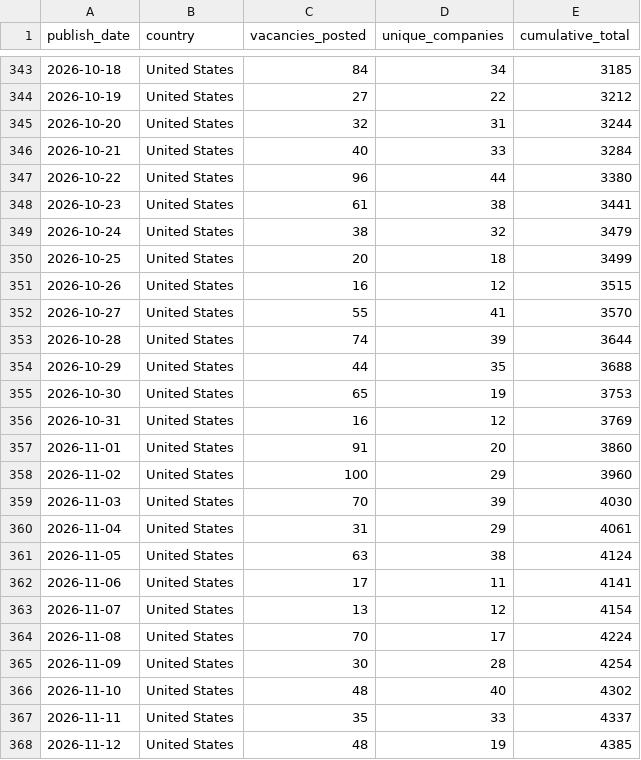
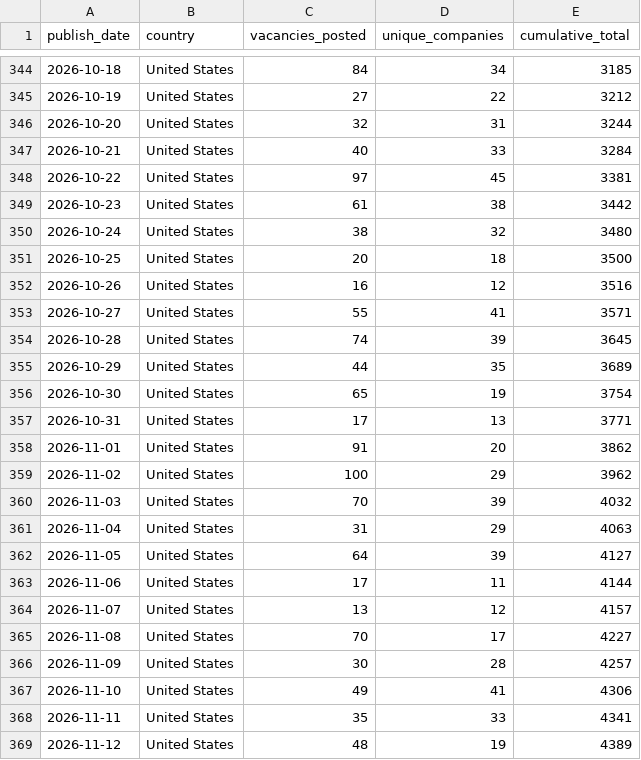
Before and after one commit to ShoafzalDataAnalyst/Adzuna-Job-Market-Vacancies, a CSV file: powerbi/daily_posting_trend.csv, drawn as a sheet; only a part is shown, gaps mark what is left out; the diff covers the shown part only.

```diff
--- a/powerbi/daily_posting_trend.csv
+++ b/powerbi/daily_posting_trend.csv
@@ -346,23 +347,23 @@
 2026-10-21,United States,40,33,3284
-2026-10-22,United States,96,44,3380
-2026-10-23,United States,61,38,3441
-2026-10-24,United States,38,32,3479
-2026-10-25,United States,20,18,3499
-2026-10-26,United States,16,12,3515
-2026-10-27,United States,55,41,3570
-2026-10-28,United States,74,39,3644
-2026-10-29,United States,44,35,3688
-2026-10-30,United States,65,19,3753
-2026-10-31,United States,16,12,3769
-2026-11-01,United States,91,20,3860
-2026-11-02,United States,100,29,3960
-2026-11-03,United States,70,39,4030
-2026-11-04,United States,31,29,4061
-2026-11-05,United States,63,38,4124
-2026-11-06,United States,17,11,4141
-2026-11-07,United States,13,12,4154
-2026-11-08,United States,70,17,4224
-2026-11-09,United States,30,28,4254
-2026-11-10,United States,48,40,4302
-2026-11-11,United States,35,33,4337
-2026-11-12,United States,48,19,4385
+2026-10-22,United States,97,45,3381
+2026-10-23,United States,61,38,3442
+2026-10-24,United States,38,32,3480
+2026-10-25,United States,20,18,3500
+2026-10-26,United States,16,12,3516
+2026-10-27,United States,55,41,3571
+2026-10-28,United States,74,39,3645
+2026-10-29,United States,44,35,3689
+2026-10-30,United States,65,19,3754
+2026-10-31,United States,17,13,3771
+2026-11-01,United States,91,20,3862
+2026-11-02,United States,100,29,3962
+2026-11-03,United States,70,39,4032
+2026-11-04,United States,31,29,4063
+2026-11-05,United States,64,39,4127
+2026-11-06,United States,17,11,4144
+2026-11-07,United States,13,12,4157
+2026-11-08,United States,70,17,4227
+2026-11-09,United States,30,28,4257
+2026-11-10,United States,49,41,4306
+2026-11-11,United States,35,33,4341
+2026-11-12,United States,48,19,4389
```
Also changed, not shown: 2 added rows and 10 edited cells elsewhere in this file, powerbi/location_heatmap.csv, powerbi/salary_by_category.csv, 6 other files.
